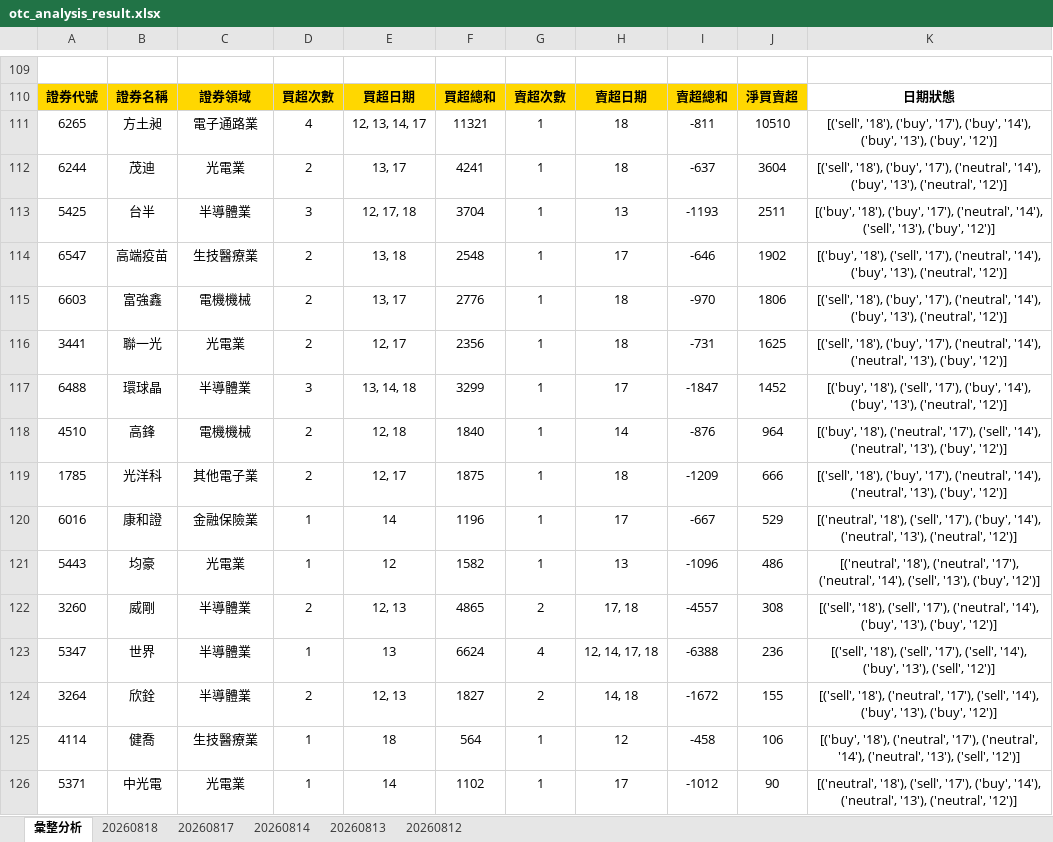
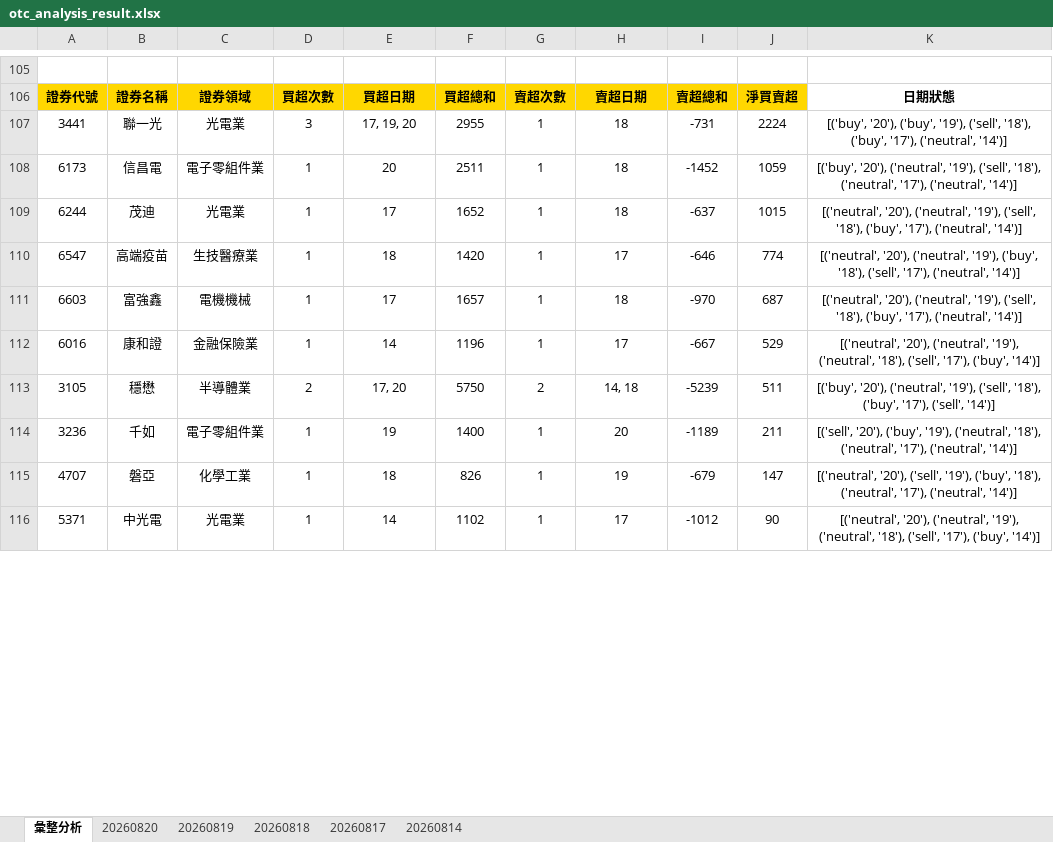
Before and after one commit to ccupcpop/GetDailyStock, an Excel workbook: StockInfo/otc_analysis_result.xlsx, sheet 彙整分析, drawn as a sheet; only a part is shown, gaps mark what is left out; values as stored, in another font and other column widths than the file's, no borders; removed rows and columns are numbered as before the commit, all else as after; the diff covers the shown part only; the diff names each change by its address in the sheet, - before the commit and + after, or states it on an @@ line.

```diff
--- a/StockInfo/otc_analysis_result.xlsx (sheet 彙整分析)
+++ b/StockInfo/otc_analysis_result.xlsx (sheet 彙整分析)
-sheet tab: 20260813
-sheet tab: 20260812
+sheet tab: 20260820
+sheet tab: 20260819
-row 111: 6265 | 方土昶 | 電子通路業 | 4 | 12, 13, 14, 17 | 11321 | 1 | 18 | -811 | 10510 | [('sell', '18'), ('buy', '17'), ('buy', '14'), ('buy', '13'), ('buy', '12')]
+row 107: 3441 | 聯一光 | 光電業 | 3 | 17, 19, 20 | 2955 | 1 | 18 | -731 | 2224 | [('buy', '20'), ('buy', '19'), ('sell', '18'), ('buy', '17'), ('neutral', '14')]
+row 108: 6173 | 信昌電 | 電子零組件業 | 1 | 20 | 2511 | 1 | 18 | -1452 | 1059 | [('buy', '20'), ('neutral', '19'), ('sell', '18'), ('neutral', '17'), ('neutral', '14')]
-D109: 2
+D109: 1
-E109: 13, 17
+E109: 17
-F109: 4241
+F109: 1652
-J109: 3604
+J109: 1015
-K109: [('sell', '18'), ('buy', '17'), ('neutral', '14'), ('buy', '13'), ('neutral', '12')]
+K109: [('neutral', '20'), ('neutral', '19'), ('sell', '18'), ('buy', '17'), ('neutral', '14')]
-row 113: 5425 | 台半 | 半導體業 | 3 | 12, 17, 18 | 3704 | 1 | 13 | -1193 | 2511 | [('buy', '18'), ('buy', '17'), ('neutral', '14'), ('sell', '13'), ('buy', '12')]
-D110:D111: 2
+D110:D111: 1
-E110: 13, 18
+E110: 18
-F110: 2548
+F110: 1420
-J110: 1902
+J110: 774
-K110: [('buy', '18'), ('sell', '17'), ('neutral', '14'), ('buy', '13'), ('neutral', '12')]
+K110: [('neutral', '20'), ('neutral', '19'), ('buy', '18'), ('sell', '17'), ('neutral', '14')]
-E111: 13, 17
+E111: 17
-F111: 2776
+F111: 1657
-J111: 1806
+J111: 687
-K111: [('sell', '18'), ('buy', '17'), ('neutral', '14'), ('buy', '13'), ('neutral', '12')]
+K111: [('neutral', '20'), ('neutral', '19'), ('sell', '18'), ('buy', '17'), ('neutral', '14')]
-row 116: 3441 | 聯一光 | 光電業 | 2 | 12, 17 | 2356 | 1 | 18 | -731 | 1625 | [('sell', '18'), ('buy', '17'), ('neutral', '14'), ('neutral', '13'), ('buy', '12')]
-row 117: 6488 | 環球晶 | 半導體業 | 3 | 13, 14, 18 | 3299 | 1 | 17 | -1847 | 1452 | [('buy', '18'), ('sell', '17'), ('buy', '14'), ('buy', '13'), ('neutral', '12')]
-row 118: 4510 | 高鋒 | 電機機械 | 2 | 12, 18 | 1840 | 1 | 14 | -876 | 964 | [('buy', '18'), ('neutral', '17'), ('sell', '14'), ('neutral', '13'), ('buy', '12')]
-row 119: 1785 | 光洋科 | 其他電子業 | 2 | 12, 17 | 1875 | 1 | 18 | -1209 | 666 | [('sell', '18'), ('buy', '17'), ('neutral', '14'), ('neutral', '13'), ('buy', '12')]
-K112: [('neutral', '18'), ('sell', '17'), ('buy', '14'), ('neutral', '13'), ('neutral', '12')]
+K112: [('neutral', '20'), ('neutral', '19'), ('neutral', '18'), ('sell', '17'), ('buy', '14')]
-row 121: 5443 | 均豪 | 光電業 | 1 | 12 | 1582 | 1 | 13 | -1096 | 486 | [('neutral', '18'), ('neutral', '17'), ('neutral', '14'), ('sell', '13'), ('buy', '12')]
-row 122: 3260 | 威剛 | 半導體業 | 2 | 12, 13 | 4865 | 2 | 17, 18 | -4557 | 308 | [('sell', '18'), ('sell', '17'), ('neutral', '14'), ('buy', '13'), ('buy', '12')]
-row 123: 5347 | 世界 | 半導體業 | 1 | 13 | 6624 | 4 | 12, 14, 17, 18 | -6388 | 236 | [('sell', '18'), ('sell', '17'), ('sell', '14'), ('buy', '13'), ('sell', '12')]
-row 124: 3264 | 欣銓 | 半導體業 | 2 | 12, 13 | 1827 | 2 | 14, 18 | -1672 | 155 | [('sell', '18'), ('neutral', '17'), ('sell', '14'), ('buy', '13'), ('buy', '12')]
-row 125: 4114 | 健喬 | 生技醫療業 | 1 | 18 | 564 | 1 | 12 | -458 | 106 | [('buy', '18'), ('neutral', '17'), ('neutral', '14'), ('neutral', '13'), ('sell', '12')]
+row 113: 3105 | 穩懋 | 半導體業 | 2 | 17, 20 | 5750 | 2 | 14, 18 | -5239 | 511 | [('buy', '20'), ('neutral', '19'), ('sell', '18'), ('buy', '17'), ('sell', '14')]
+row 114: 3236 | 千如 | 電子零組件業 | 1 | 19 | 1400 | 1 | 20 | -1189 | 211 | [('sell', '20'), ('buy', '19'), ('neutral', '18'), ('neutral', '17'), ('neutral', '14')]
+row 115: 4707 | 磐亞 | 化學工業 | 1 | 18 | 826 | 1 | 19 | -679 | 147 | [('neutral', '20'), ('sell', '19'), ('buy', '18'), ('neutral', '17'), ('neutral', '14')]
-K116: [('neutral', '18'), ('sell', '17'), ('buy', '14'), ('neutral', '13'), ('neutral', '12')]
+K116: [('neutral', '20'), ('neutral', '19'), ('neutral', '18'), ('sell', '17'), ('buy', '14')]
```
Also changed, not shown: 69 added rows, 62 removed rows and 38 edited cells elsewhere in this sheet, sheet 20260818, StockInfo/tse_analysis_result.xlsx, 15 other files.
